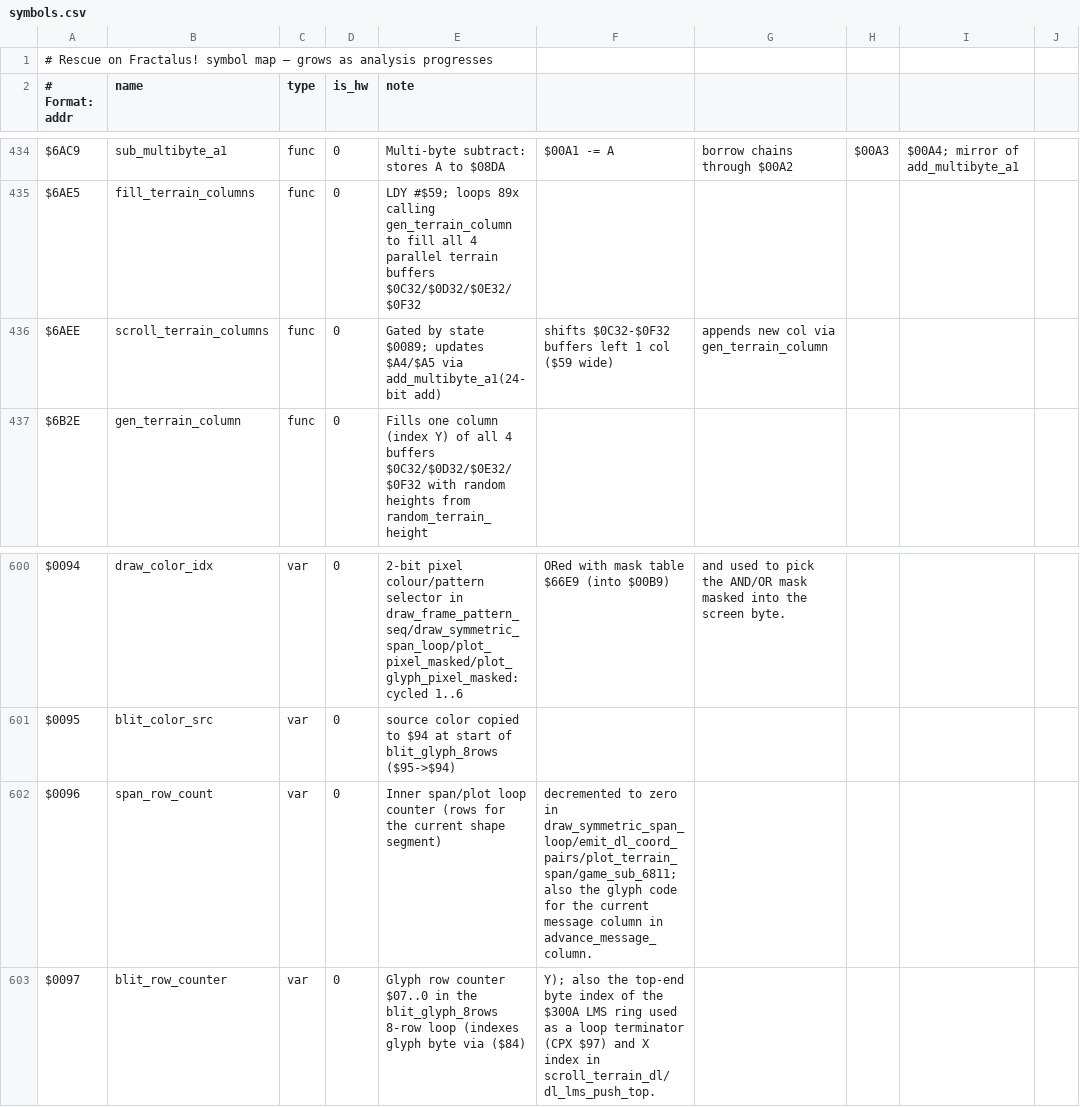
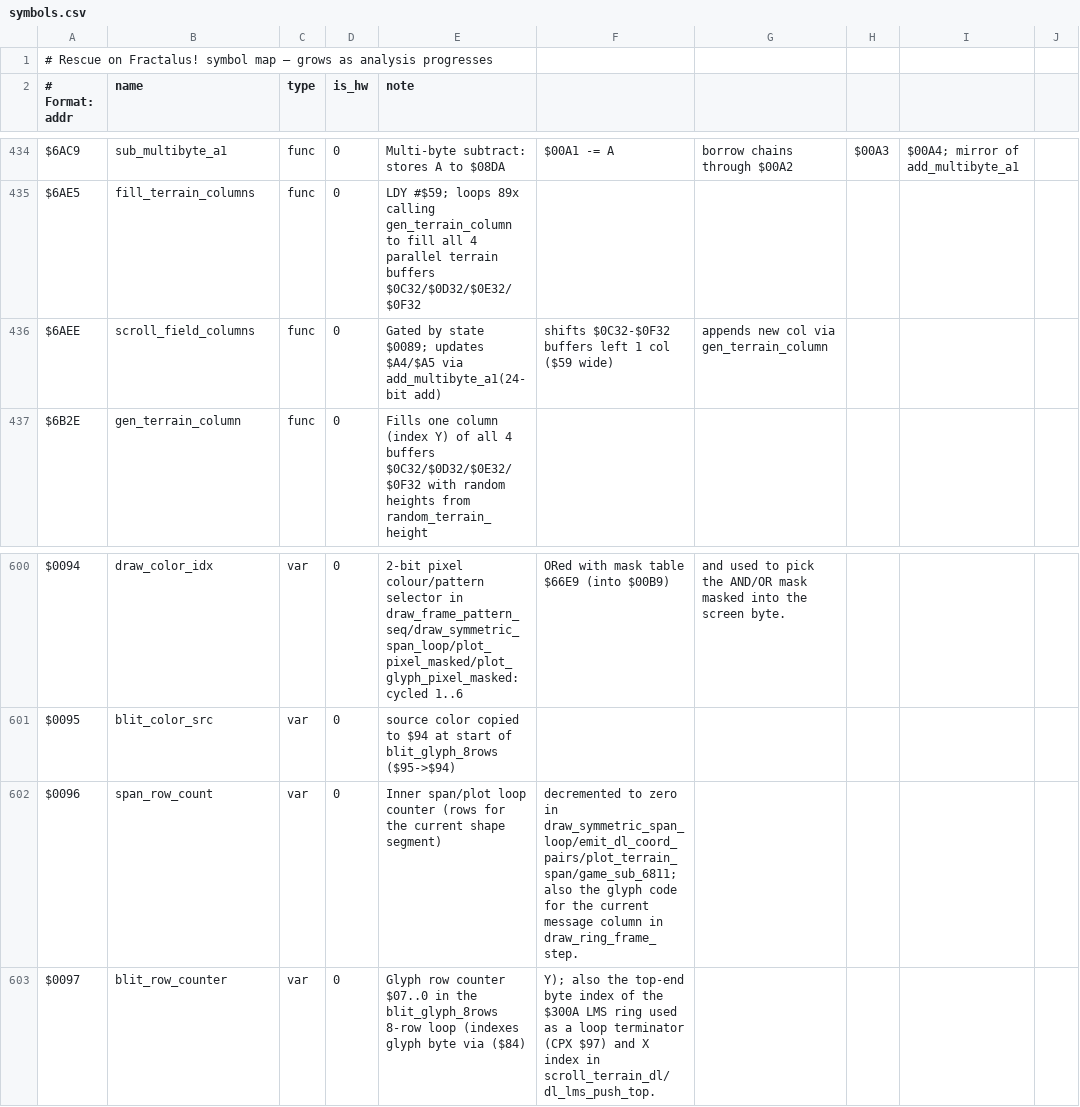
Before and after one commit to Vesuri/rescueonfractalus, a CSV file: disasm/symbols.csv, drawn as a sheet; only a part is shown, gaps mark what is left out; the diff covers the shown part only; the diff names each change by its address in the sheet, - before the commit and + after, or states it on an @@ line.

Commit message:
refactor(symbols): batch-rename 6 misnamed functions to match behaviour
Source of truth disasm/symbols.csv + regenerated transliteration + hand-written
twins + docs/memory:
  $3CB1 push_a_thunk_3cb2          -> push_a_wait_frames
  $3CB2 wait_frames_60             -> wait_frames_4c
  $670D advance_message_column     -> draw_ring_frame_step
  $6AEE scroll_terrain_columns     -> scroll_field_columns
  $5367 scroll_event_dispatch      -> launch_anim_dispatch (+ _native twin)
  $AE53 terrain_collision          -> terrain_collision_and_silhouette
make validate PASS (0 mem mismatch). rename.md backlog cleared + Applied log updated.

```diff
--- a/disasm/symbols.csv
+++ b/disasm/symbols.csv
-B436 (name): scroll_terrain_columns
+B436 (name): scroll_field_columns
-F602: …column in advance_message_column.
+F602: …column in draw_ring_frame_step.
```
Also changed, not shown: 24 edited cells elsewhere in this file, 18 other files.
